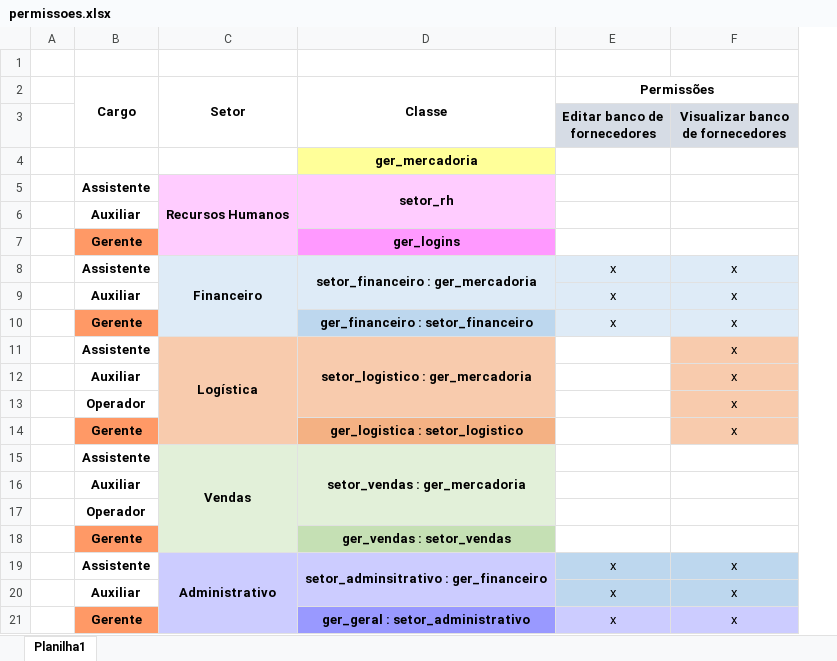
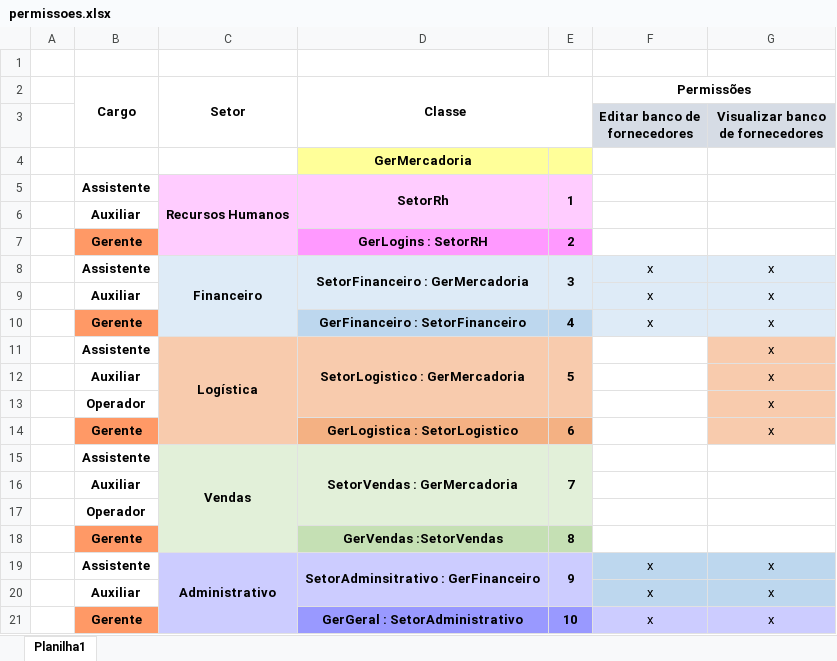
Before and after one commit to khaleusanches/ETEC-LaunaERP-V1, an Excel workbook: permissoes.xlsx, sheet Planilha1, drawn as a sheet; only a part is shown; values as stored, in another font and other column widths than the file's, no borders; removed rows and columns are numbered as before the commit, all else as after; the diff names each change by its address in the sheet, - before the commit and + after, or states it on an @@ line.

```diff
--- a/permissoes.xlsx (sheet Planilha1)
+++ b/permissoes.xlsx (sheet Planilha1)
-column D, rows 2-21: Classe |  | ger_mercadoria | setor_rh |  | ger_logins | setor_financeiro : ger_mercadoria |  | ger_financeiro : setor_financeiro | setor_logistico : ger_mercadoria |  |  | ger_logistica : setor_logistico | setor_vendas : ger_mercadoria |  |  | ger_vendas : setor_vendas | setor_adminsitrativo : ger_financeiro |  | ger_geral : setor_administrativo
+column D, rows 2-21: Classe |  | GerMercadoria | SetorRh |  | GerLogins : SetorRH | SetorFinanceiro : GerMercadoria |  | GerFinanceiro : SetorFinanceiro | SetorLogistico : GerMercadoria |  |  | GerLogistica : SetorLogistico | SetorVendas : GerMercadoria |  |  | GerVendas :SetorVendas | SetorAdminsitrativo : GerFinanceiro |  | GerGeral : SetorAdministrativo
+column E, rows 5-21: 1 |  | 2 | 3 |  | 4 | 5 |  |  | 6 | 7 |  |  | 8 | 9 |  | 10
```
Also changed, not shown: 1 other file.
